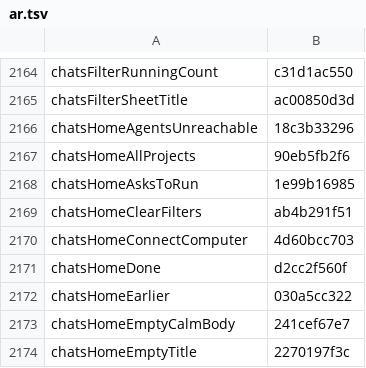
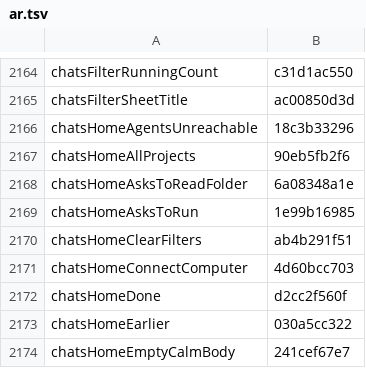
Before and after one commit to Eslamasabry/opencode-mobile-next, a TSV file: native/tools/strings/translation-state/ar.tsv, drawn as a sheet; only a part is shown, gaps mark what is left out; the shorter side is filled out with more unchanged rows.

```diff
--- a/native/tools/strings/translation-state/ar.tsv
+++ b/native/tools/strings/translation-state/ar.tsv
@@ -2167,2 +2167,3 @@ chatsHomeAgentsUnreachable	18c3b33296
 chatsHomeAllProjects	90eb5fb2f6
+chatsHomeAsksToReadFolder	6a08348a1e
 chatsHomeAsksToRun	1e99b16985
```
Also changed, not shown: native/tools/strings/translation-state/es.tsv, native/tools/strings/translation-state/fr.tsv, 15 other files.
